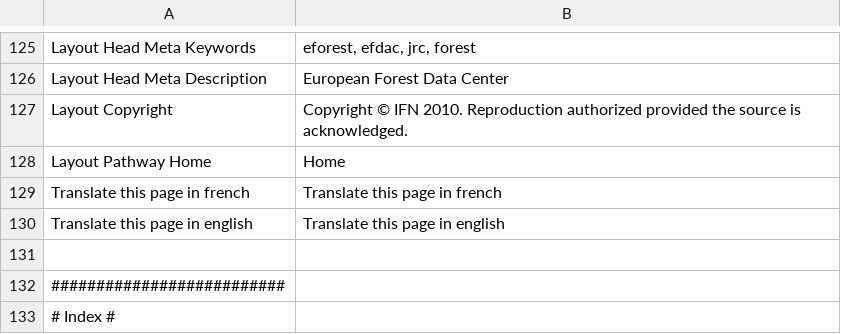
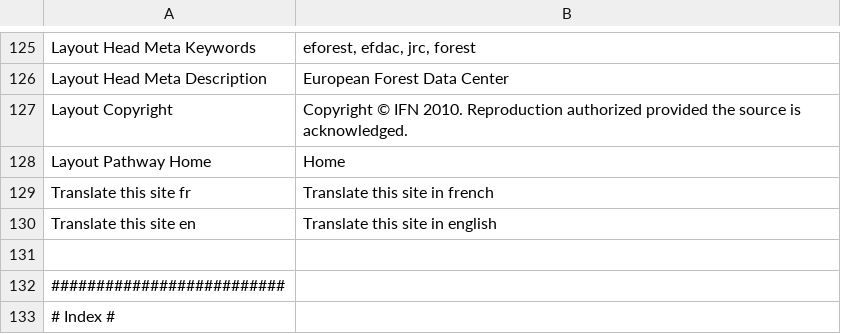
Before and after one commit to IGNBPesty/ogam, a CSV file: website/htdocs/ogam/application/lang/en.csv, drawn as a sheet; only a part is shown, gaps mark what is left out.

```diff
--- a/website/htdocs/ogam/application/lang/en.csv
+++ b/website/htdocs/ogam/application/lang/en.csv
@@ -128,4 +128,4 @@ Layout Copyright;Copyright © IFN 2010. Reproduction authorized provided the sou
 Layout Pathway Home;Home
-Translate this page in french;Translate this page in french
-Translate this page in english;Translate this page in english
+Translate this site fr;Translate this site in french
+Translate this site en;Translate this site in english
 
```
Also changed, not shown: website/htdocs/ogam/application/lang/fr.csv, 1 other file.
